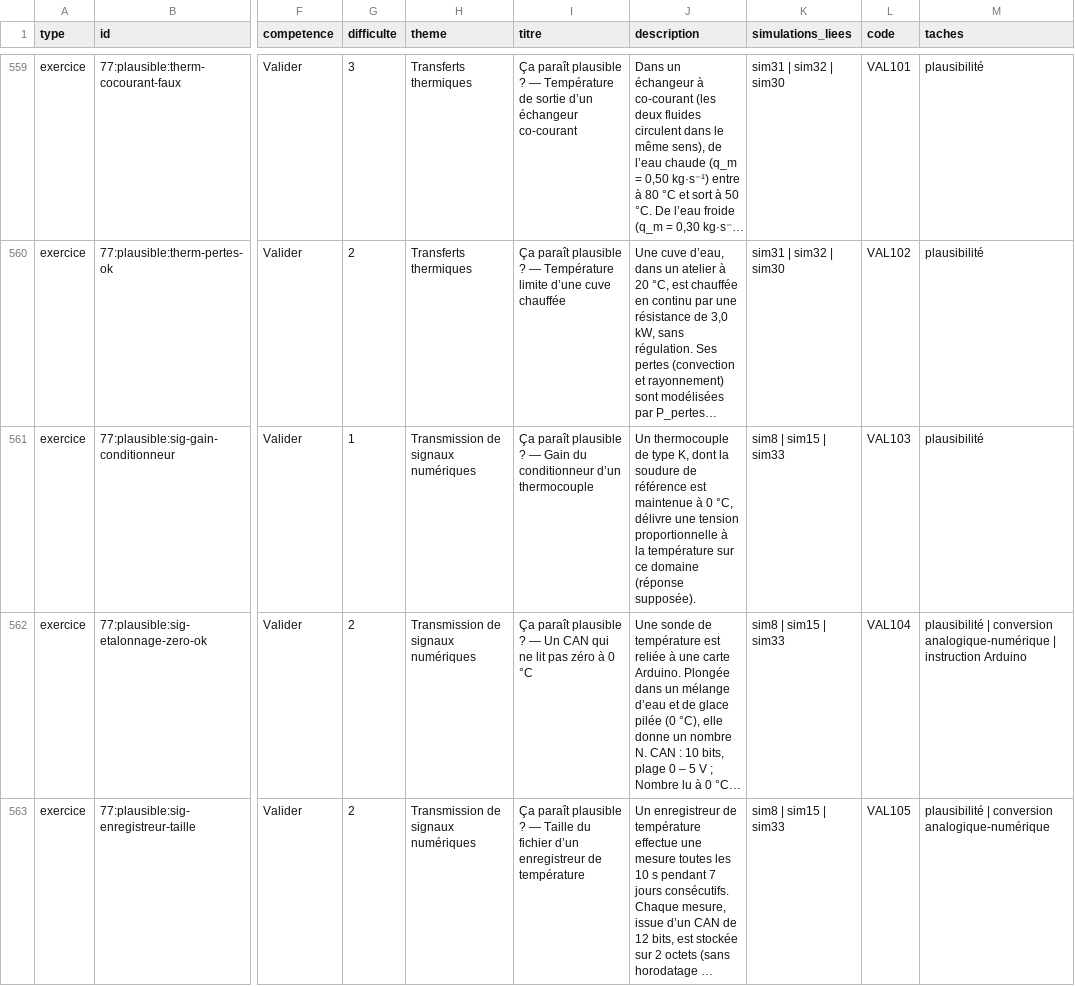
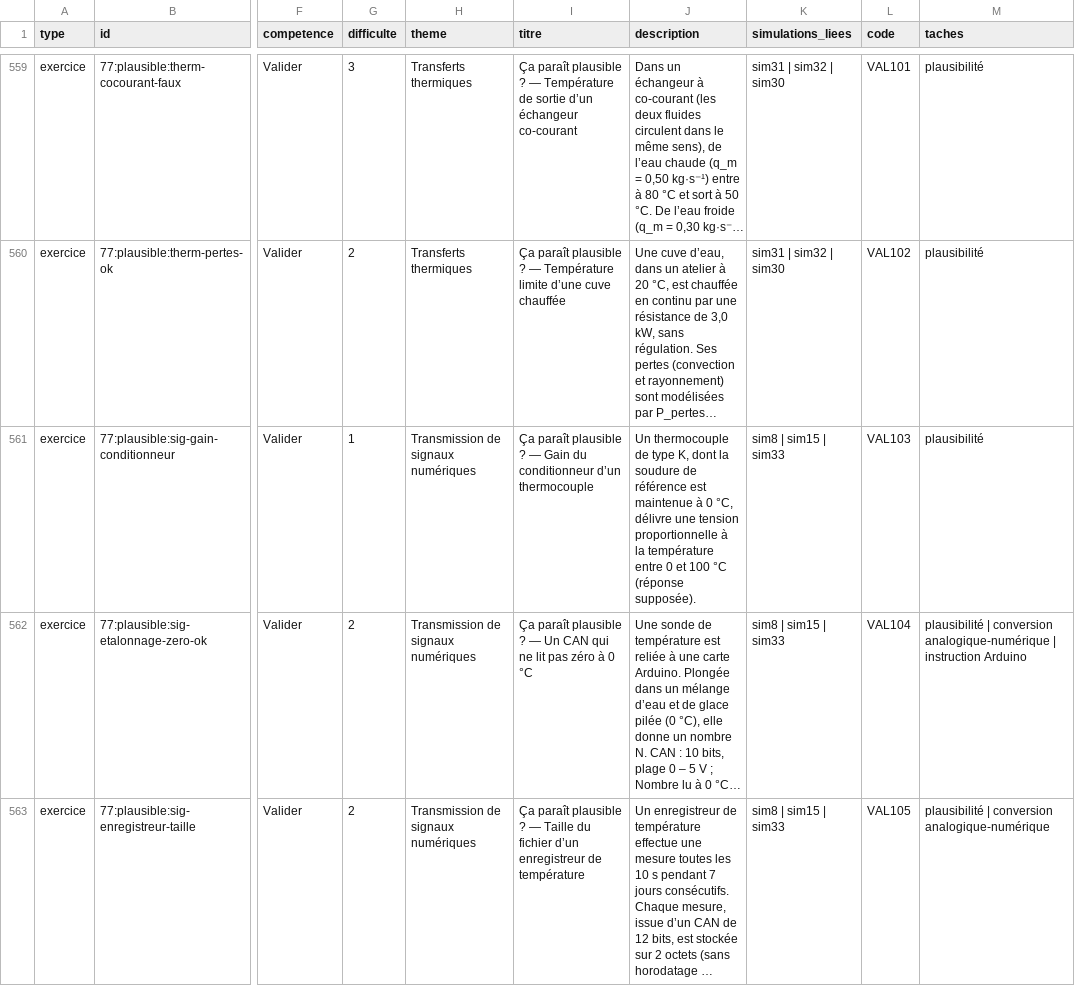
Before and after one commit to nilsprofgrenoble/simulations-chimie, a CSV file: public/catalogue.csv, drawn as a sheet; only a part is shown, gaps mark what is left out; long unchanged cells end in …; the diff covers the shown part only; the diff names each change by its address in the sheet, - before the commit and + after, or states it on an @@ line.

```diff
--- a/public/catalogue.csv
+++ b/public/catalogue.csv
-J561 (description): …la température sur ce domaine (réponse supposée).
+J561 (description): …la température entre 0 et 100 °C (réponse supposée).
```
Also changed, not shown: 8 edited cells elsewhere in this file, 2 other files.
